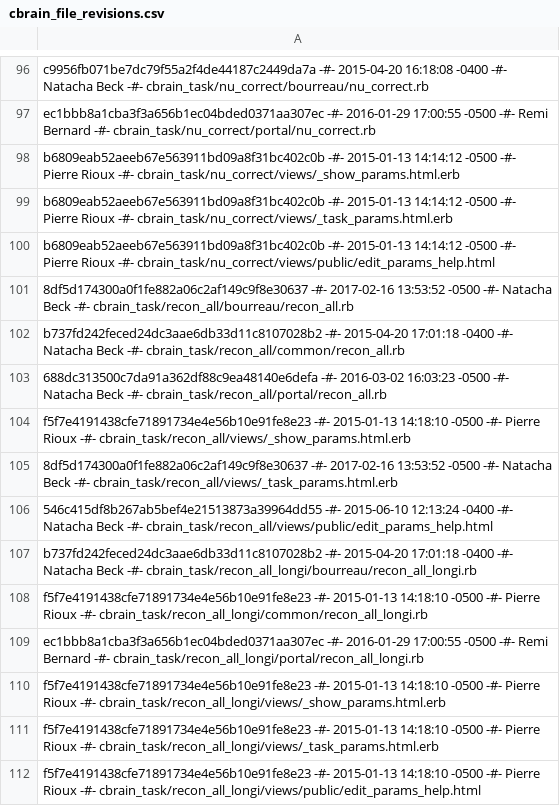
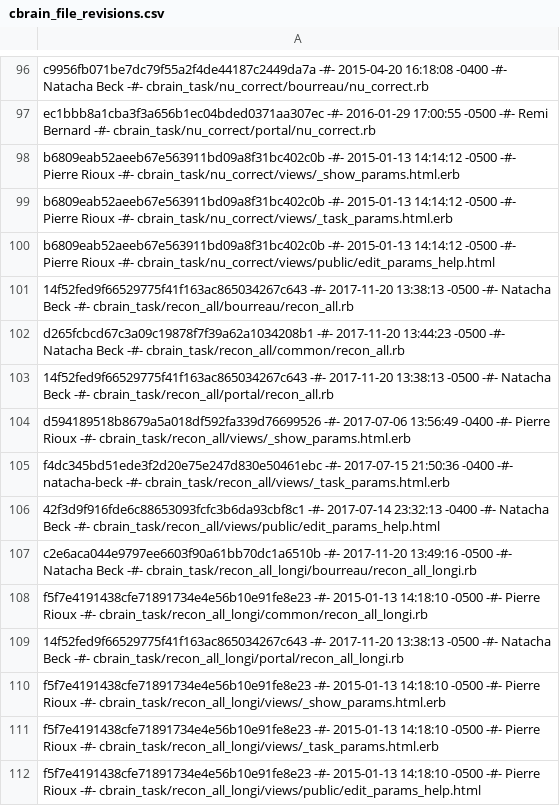
Before and after one commit to aces/cbrain-plugins-neuro, a CSV file: cbrain_file_revisions.csv, drawn as a sheet; only a part is shown, gaps mark what is left out; the diff covers the shown part only.

```diff
--- a/cbrain_file_revisions.csv
+++ b/cbrain_file_revisions.csv
@@ -100,11 +100,11 @@ b6809eab52aeeb67e563911bd09a8f31bc402c0b -#- 2015-01-13 14:14:12 -0500 -#- Pierr
 b6809eab52aeeb67e563911bd09a8f31bc402c0b -#- 2015-01-13 14:14:12 -0500 -#- Pierre Rioux -#- cbrain_task/nu_correct/views/public/edit_params_help.html
-8df5d174300a0f1fe882a06c2af149c9f8e30637 -#- 2017-02-16 13:53:52 -0500 -#- Natacha Beck -#- cbrain_task/recon_all/bourreau/recon_all.rb
-b737fd242feced24dc3aae6db33d11c8107028b2 -#- 2015-04-20 17:01:18 -0400 -#- Natacha Beck -#- cbrain_task/recon_all/common/recon_all.rb
-688dc313500c7da91a362df88c9ea48140e6defa -#- 2016-03-02 16:03:23 -0500 -#- Natacha Beck -#- cbrain_task/recon_all/portal/recon_all.rb
-f5f7e4191438cfe71891734e4e56b10e91fe8e23 -#- 2015-01-13 14:18:10 -0500 -#- Pierre Rioux -#- cbrain_task/recon_all/views/_show_params.html.erb
-8df5d174300a0f1fe882a06c2af149c9f8e30637 -#- 2017-02-16 13:53:52 -0500 -#- Natacha Beck -#- cbrain_task/recon_all/views/_task_params.html.erb
-546c415df8b267ab5bef4e21513873a39964dd55 -#- 2015-06-10 12:13:24 -0400 -#- Natacha Beck -#- cbrain_task/recon_all/views/public/edit_params_help.html
-b737fd242feced24dc3aae6db33d11c8107028b2 -#- 2015-04-20 17:01:18 -0400 -#- Natacha Beck -#- cbrain_task/recon_all_longi/bourreau/recon_all_longi.rb
+14f52fed9f66529775f41f163ac865034267c643 -#- 2017-11-20 13:38:13 -0500 -#- Natacha Beck -#- cbrain_task/recon_all/bourreau/recon_all.rb
+d265fcbcd67c3a09c19878f7f39a62a1034208b1 -#- 2017-11-20 13:44:23 -0500 -#- Natacha Beck -#- cbrain_task/recon_all/common/recon_all.rb
+14f52fed9f66529775f41f163ac865034267c643 -#- 2017-11-20 13:38:13 -0500 -#- Natacha Beck -#- cbrain_task/recon_all/portal/recon_all.rb
+d594189518b8679a5a018df592fa339d76699526 -#- 2017-07-06 13:56:49 -0400 -#- Pierre Rioux -#- cbrain_task/recon_all/views/_show_params.html.erb
+f4dc345bd51ede3f2d20e75e247d830e50461ebc -#- 2017-07-15 21:50:36 -0400 -#- natacha-beck -#- cbrain_task/recon_all/views/_task_params.html.erb
+42f3d9f916fde6c88653093fcfc3b6da93cbf8c1 -#- 2017-07-14 23:32:13 -0400 -#- Natacha Beck -#- cbrain_task/recon_all/views/public/edit_params_help.html
+c2e6aca044e9797ee6603f90a61bb70dc1a6510b -#- 2017-11-20 13:49:16 -0500 -#- Natacha Beck -#- cbrain_task/recon_all_longi/bourreau/recon_all_longi.rb
 f5f7e4191438cfe71891734e4e56b10e91fe8e23 -#- 2015-01-13 14:18:10 -0500 -#- Pierre Rioux -#- cbrain_task/recon_all_longi/common/recon_all_longi.rb
-ec1bbb8a1cba3f3a656b1ec04bded0371aa307ec -#- 2016-01-29 17:00:55 -0500 -#- Remi Bernard -#- cbrain_task/recon_all_longi/portal/recon_all_longi.rb
+14f52fed9f66529775f41f163ac865034267c643 -#- 2017-11-20 13:38:13 -0500 -#- Natacha Beck -#- cbrain_task/recon_all_longi/portal/recon_all_longi.rb
 f5f7e4191438cfe71891734e4e56b10e91fe8e23 -#- 2015-01-13 14:18:10 -0500 -#- Pierre Rioux -#- cbrain_task/recon_all_longi/views/_show_params.html.erb
```
Also changed, not shown: 22 edited cells elsewhere in this file, 1 other file.
